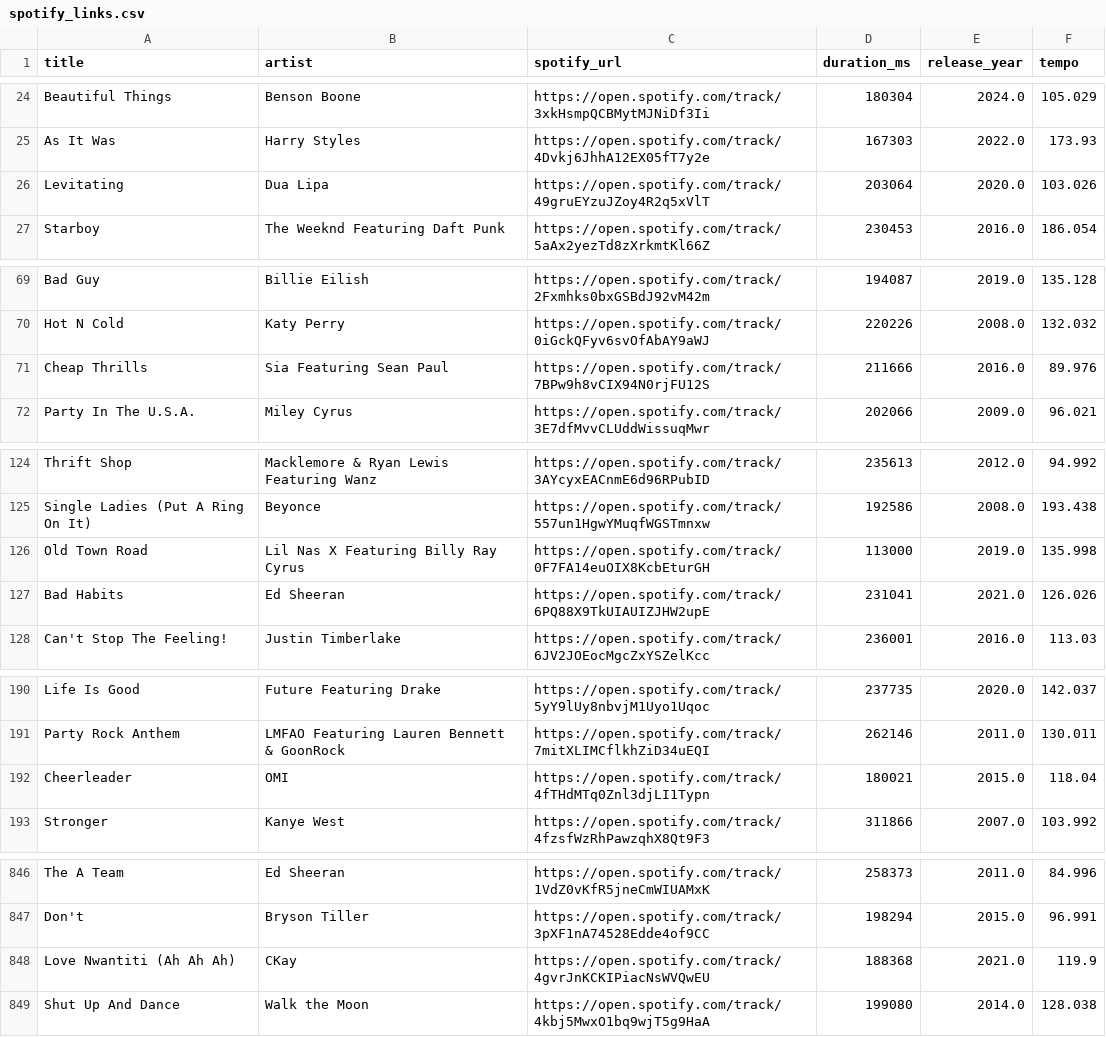
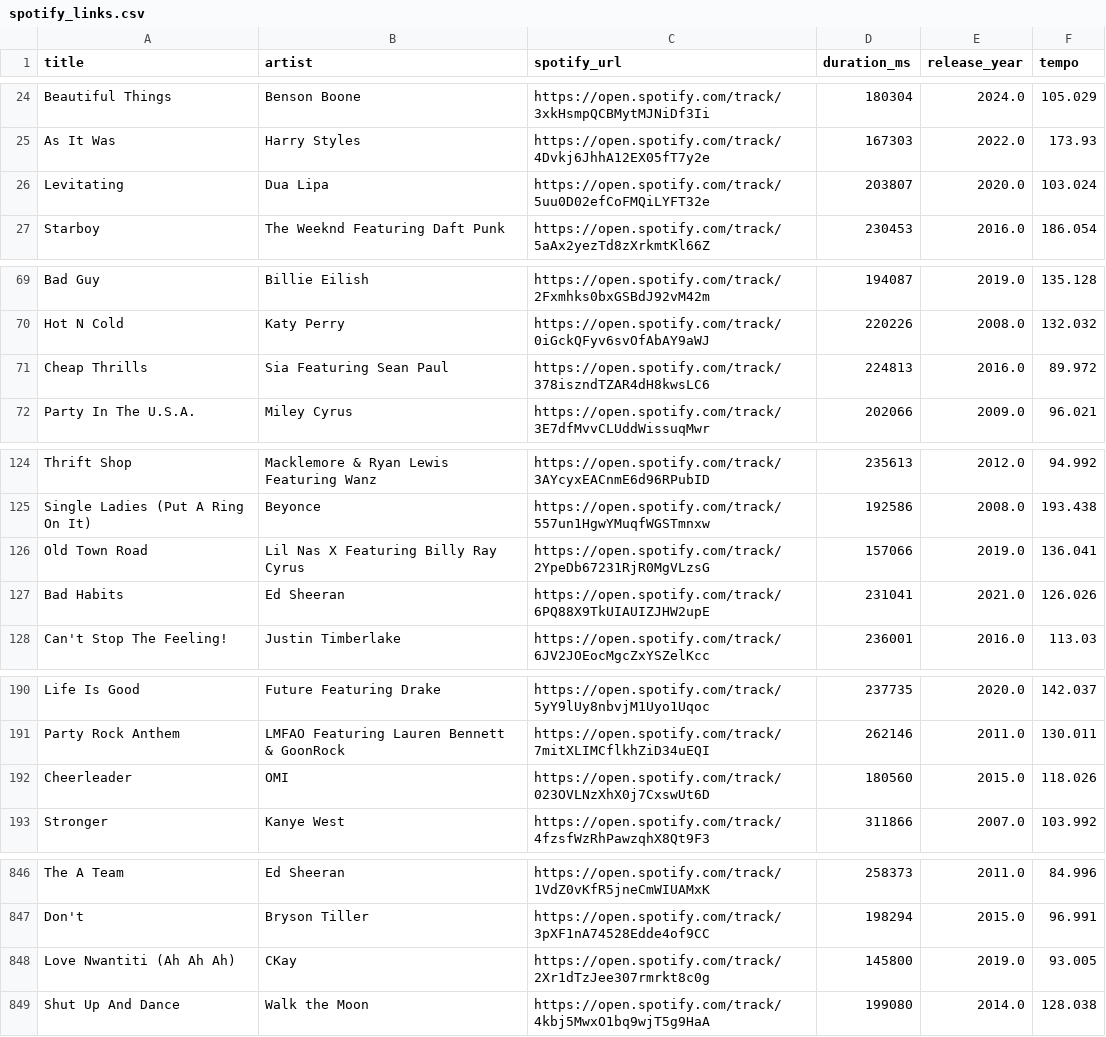
Before and after one commit to JoachimVN/Music-Popularity-Index, a CSV file: data/spotify_links.csv, drawn as a sheet; only a part is shown, gaps mark what is left out; the diff covers the shown part only.

```diff
--- a/data/spotify_links.csv
+++ b/data/spotify_links.csv
@@ -25,3 +25,3 @@ Beautiful Things,Benson Boone,https://open.spotify.com/track/3xkHsmpQCBMytMJNiDf
 As It Was,Harry Styles,https://open.spotify.com/track/4Dvkj6JhhA12EX05fT7y2e,167303,2022.0,173.93
-Levitating,Dua Lipa,https://open.spotify.com/track/49gruEYzuJZoy4R2q5xVlT,203064,2020.0,103.026
+Levitating,Dua Lipa,https://open.spotify.com/track/5uu0D02efCoFMQiLYFT32e,203807,2020.0,103.024
 Starboy,The Weeknd Featuring Daft Punk,https://open.spotify.com/track/5aAx2yezTd8zXrkmtKl66Z,230453,2016.0,186.054
@@ -70,3 +70,3 @@ Bad Guy,Billie Eilish,https://open.spotify.com/track/2Fxmhks0bxGSBdJ92vM42m,1940
 Hot N Cold,Katy Perry,https://open.spotify.com/track/0iGckQFyv6svOfAbAY9aWJ,220226,2008.0,132.032
-Cheap Thrills,Sia Featuring Sean Paul,https://open.spotify.com/track/7BPw9h8vCIX94N0rjFU12S,211666,2016.0,89.976
+Cheap Thrills,Sia Featuring Sean Paul,https://open.spotify.com/track/378iszndTZAR4dH8kwsLC6,224813,2016.0,89.972
 Party In The U.S.A.,Miley Cyrus,https://open.spotify.com/track/3E7dfMvvCLUddWissuqMwr,202066,2009.0,96.021
@@ -125,3 +125,3 @@ Thrift Shop,Macklemore & Ryan Lewis Featuring Wanz,https://open.spotify.com/trac
 Single Ladies (Put A Ring On It),Beyonce,https://open.spotify.com/track/557un1HgwYMuqfWGSTmnxw,192586,2008.0,193.438
-Old Town Road,Lil Nas X Featuring Billy Ray Cyrus,https://open.spotify.com/track/0F7FA14euOIX8KcbEturGH,113000,2019.0,135.998
+Old Town Road,Lil Nas X Featuring Billy Ray Cyrus,https://open.spotify.com/track/2YpeDb67231RjR0MgVLzsG,157066,2019.0,136.041
 Bad Habits,Ed Sheeran,https://open.spotify.com/track/6PQ88X9TkUIAUIZJHW2upE,231041,2021.0,126.026
@@ -191,3 +191,3 @@ Life Is Good,Future Featuring Drake,https://open.spotify.com/track/5yY9lUy8nbvjM
 Party Rock Anthem,LMFAO Featuring Lauren Bennett & GoonRock,https://open.spotify.com/track/7mitXLIMCflkhZiD34uEQI,262146,2011.0,130.011
-Cheerleader,OMI,https://open.spotify.com/track/4fTHdMTq0Znl3djLI1Typn,180021,2015.0,118.04
+Cheerleader,OMI,https://open.spotify.com/track/023OVLNzXhX0j7CxswUt6D,180560,2015.0,118.026
 Stronger,Kanye West,https://open.spotify.com/track/4fzsfWzRhPawzqhX8Qt9F3,311866,2007.0,103.992
@@ -847,3 +847,3 @@ The A Team,Ed Sheeran,https://open.spotify.com/track/1VdZ0vKfR5jneCmWIUAMxK,2583
 Don't,Bryson Tiller,https://open.spotify.com/track/3pXF1nA74528Edde4of9CC,198294,2015.0,96.991
-Love Nwantiti (Ah Ah Ah),CKay,https://open.spotify.com/track/4gvrJnKCKIPiacNsWVQwEU,188368,2021.0,119.9
+Love Nwantiti (Ah Ah Ah),CKay,https://open.spotify.com/track/2Xr1dTzJee307rmrkt8c0g,145800,2019.0,93.005
 Shut Up And Dance,Walk the Moon,https://open.spotify.com/track/4kbj5MwxO1bq9wjT5g9HaA,199080,2014.0,128.038
```
Also changed, not shown: 26 edited cells elsewhere in this file, 3 other files.
